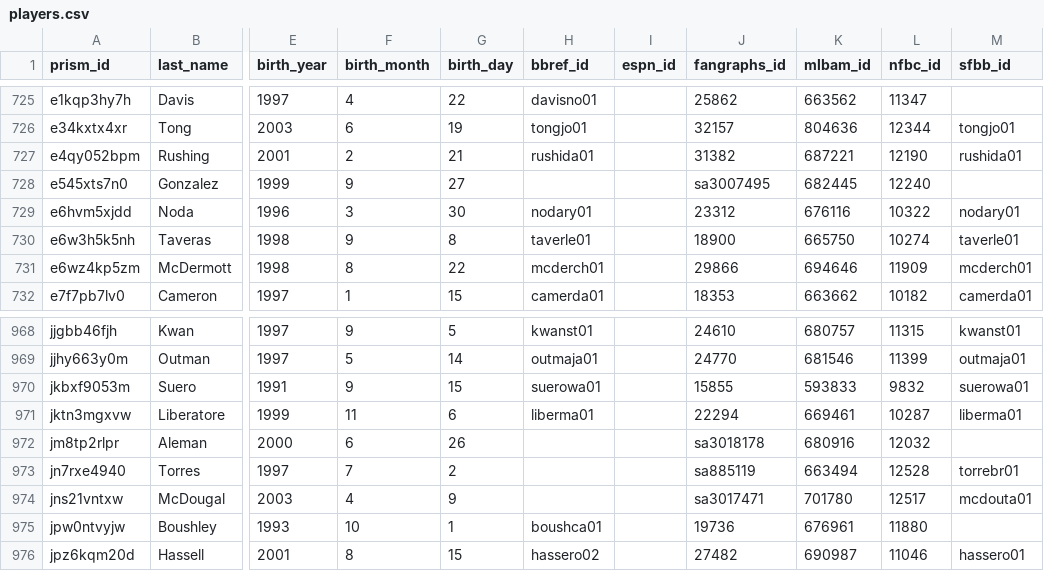
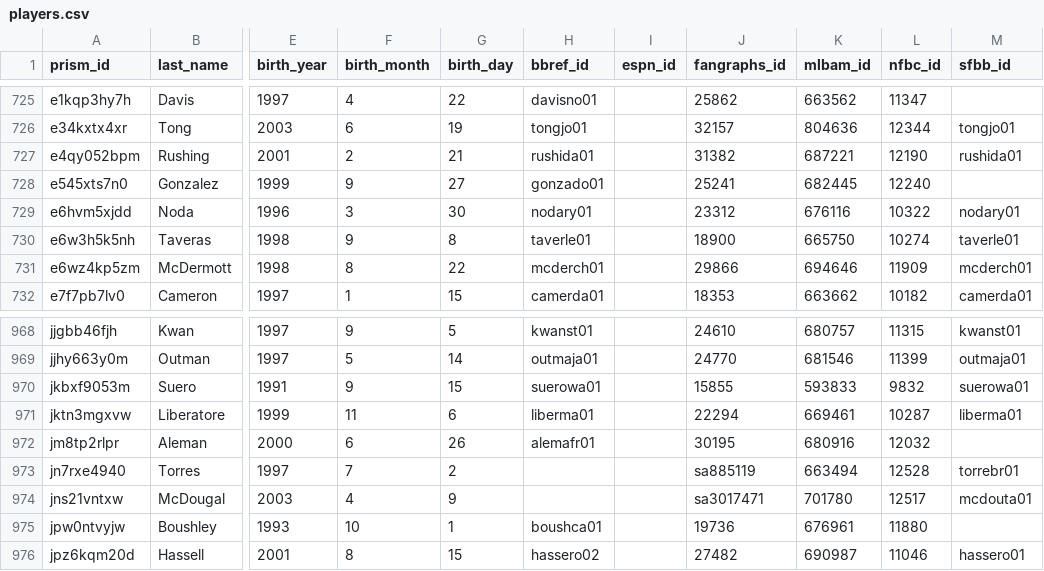
Before and after one commit to StatsVine/prism-crosswalk-data, a CSV file: data/mlb/players.csv, drawn as a sheet; only a part is shown, gaps mark what is left out; the diff names each change by its address in the sheet, - before the commit and + after, or states it on an @@ line.

Commit message:
mlb: Add debut ids for Gonzalez, Domingo and Aleman, Franco

```diff
--- a/data/mlb/players.csv
+++ b/data/mlb/players.csv
-H728 (bbref_id): (empty)
+H728 (bbref_id): gonzado01
-J728 (fangraphs_id): sa3007495
+J728 (fangraphs_id): 25241
-H972 (bbref_id): (empty)
+H972 (bbref_id): alemafr01
-J972 (fangraphs_id): sa3018178
+J972 (fangraphs_id): 30195
```
